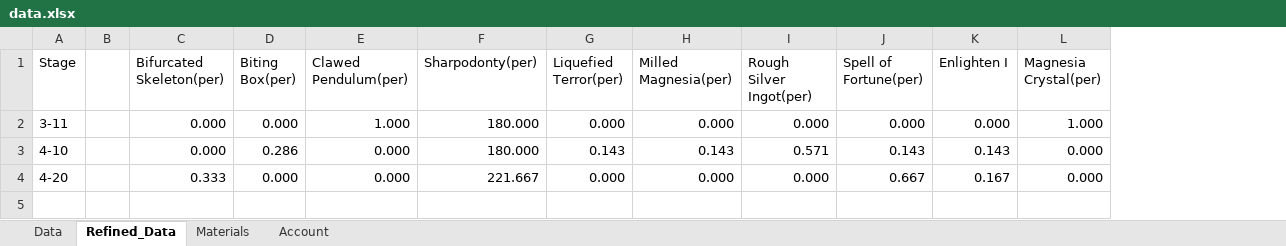
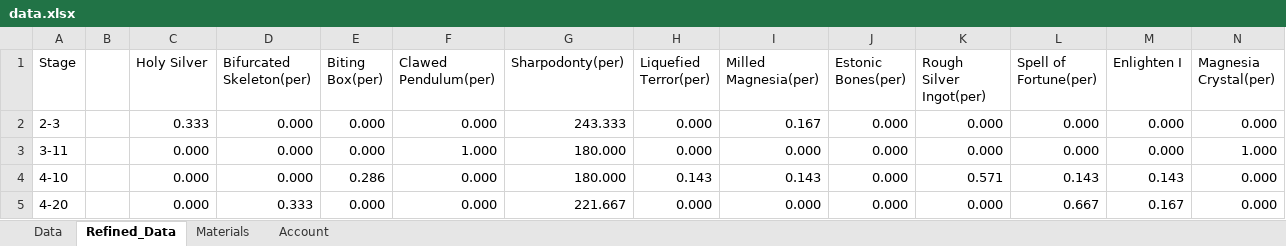
Before and after one commit to isocy/reverse1999-data, an Excel workbook: data.xlsx, sheet Refined_Data, drawn as a sheet; only a part is shown; values as stored, in another font and other column widths than the file's, no borders; addresses are those after the commit; rows hold the shown columns only; the diff names each change by its address in the sheet, - before the commit and + after, or states it on an @@ line.

Commit message:
Add data

```diff
--- a/data.xlsx (sheet Refined_Data)
+++ b/data.xlsx (sheet Refined_Data)
+column C (Holy Silver), rows 3-5: all 0.000
+column J (Estonic Bones(per)), rows 3-5: all 0.000
+row 2: 2-3 |  | 0.333 | 0.000 | 0.000 | 0.000 | 243.333 | 0.000 | 0.167 | 0.000 | 0.000 | 0.000 | 0.000 | 0.000
```
Also changed, not shown: sheet Data, sheet Account, sheet Materials, formulas that keep their value.
